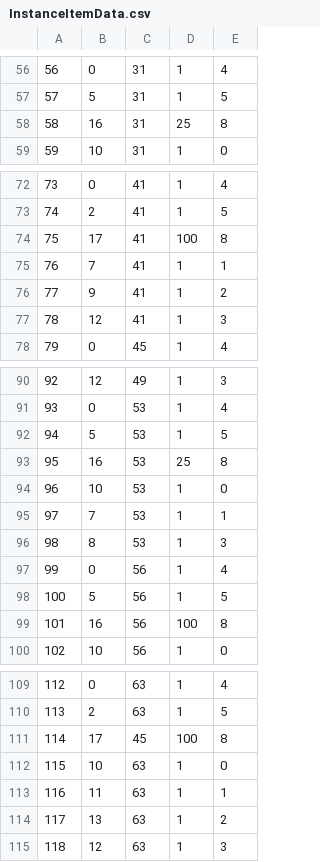
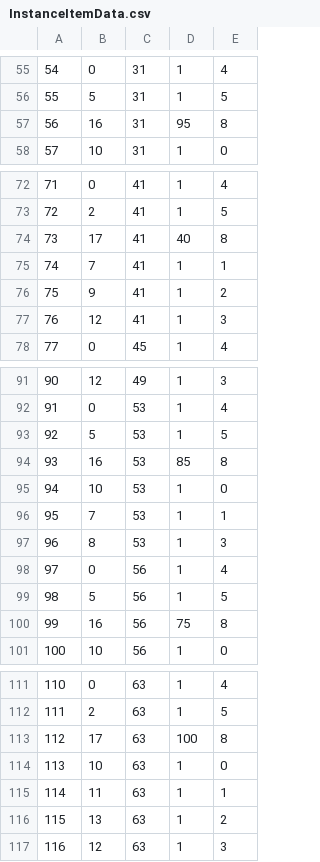
Before and after one commit to belven/SurvivalTest, a CSV file: Source/Tables/InstanceItemData.csv, drawn as a sheet; only a part is shown, gaps mark what is left out; addresses are those after the commit; the diff covers the shown part only; the diff names each change by its address in the sheet, - before the commit and + after, or states it on an @@ line.

```diff
--- a/Source/Tables/InstanceItemData.csv
+++ b/Source/Tables/InstanceItemData.csv
@@ column A renumbered from row 13 down @@
-D57: 25
+D57: 95
-D74: 100
+D74: 40
-D94: 25
+D94: 85
-D100: 100
+D100: 75
-C113: 45
+C113: 63
```
Also changed, not shown: 8 added rows, 5 removed rows and 19 edited cells elsewhere in this file, 10 other files.
